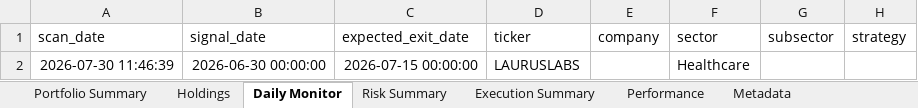
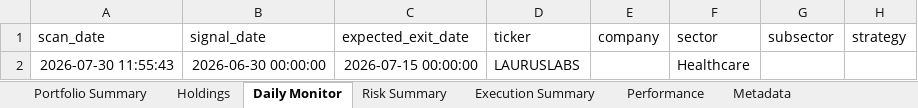
Before and after one commit to PavanSaiNekkala/Scanner, an Excel workbook: scanner_monitor/reports/latest/Portfolio_Report.xlsx, sheet Daily Monitor, drawn as a sheet; only a part is shown; values as stored, in another font and other column widths than the file's, no borders; the diff names each change by its address in the sheet, - before the commit and + after, or states it on an @@ line.

```diff
--- a/scanner_monitor/reports/latest/Portfolio_Report.xlsx (sheet Daily Monitor)
+++ b/scanner_monitor/reports/latest/Portfolio_Report.xlsx (sheet Daily Monitor)
-A2 (scan_date): 2026-07-30 11:46:39
+A2 (scan_date): 2026-07-30 11:55:43
```
Also changed, not shown: sheet Risk Summary, sheet Holdings, sheet Metadata, 12 other files.
